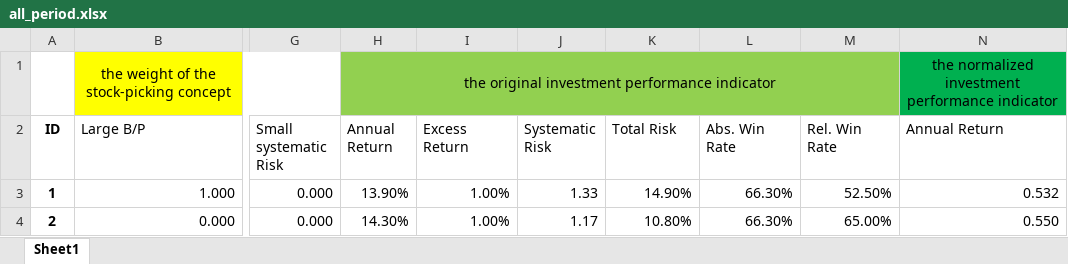
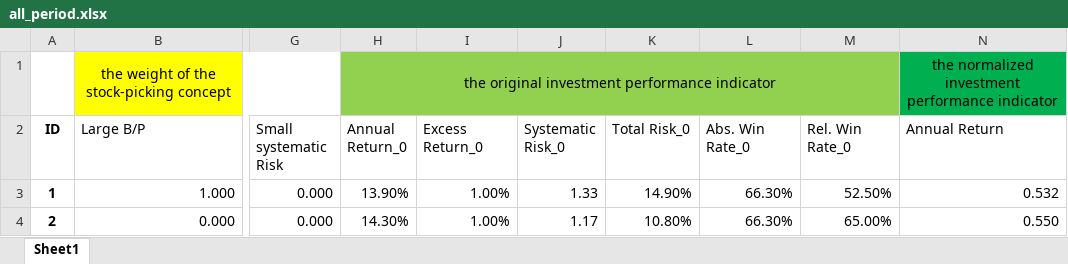
Before and after one commit to ddchristiantan/Hamoye_Fall2022, an Excel workbook: Premier_Project_Gitkraken/all_period.xlsx, sheet Sheet1, drawn as a sheet; only a part is shown, gaps mark what is left out; values as stored, in another font and other column widths than the file's, no borders; the diff names each change by its address in the sheet, - before the commit and + after, or states it on an @@ line.

```diff
--- a/Premier_Project_Gitkraken/all_period.xlsx (sheet Sheet1)
+++ b/Premier_Project_Gitkraken/all_period.xlsx (sheet Sheet1)
-H2: Annual Return
+H2: Annual Return_0
-I2: Excess Return
+I2: Excess Return_0
-J2: Systematic Risk
+J2: Systematic Risk_0
-K2: Total Risk
+K2: Total Risk_0
-L2: Abs. Win Rate
+L2: Abs. Win Rate_0
-M2: Rel. Win Rate
+M2: Rel. Win Rate_0
```
Also changed, not shown: 8 other files.
